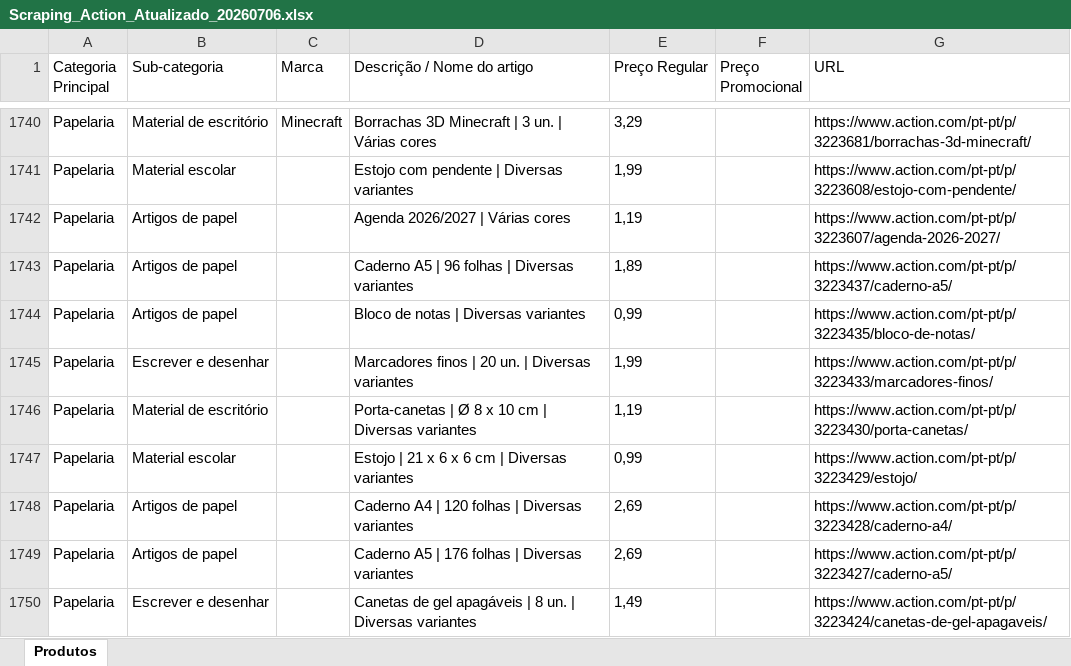
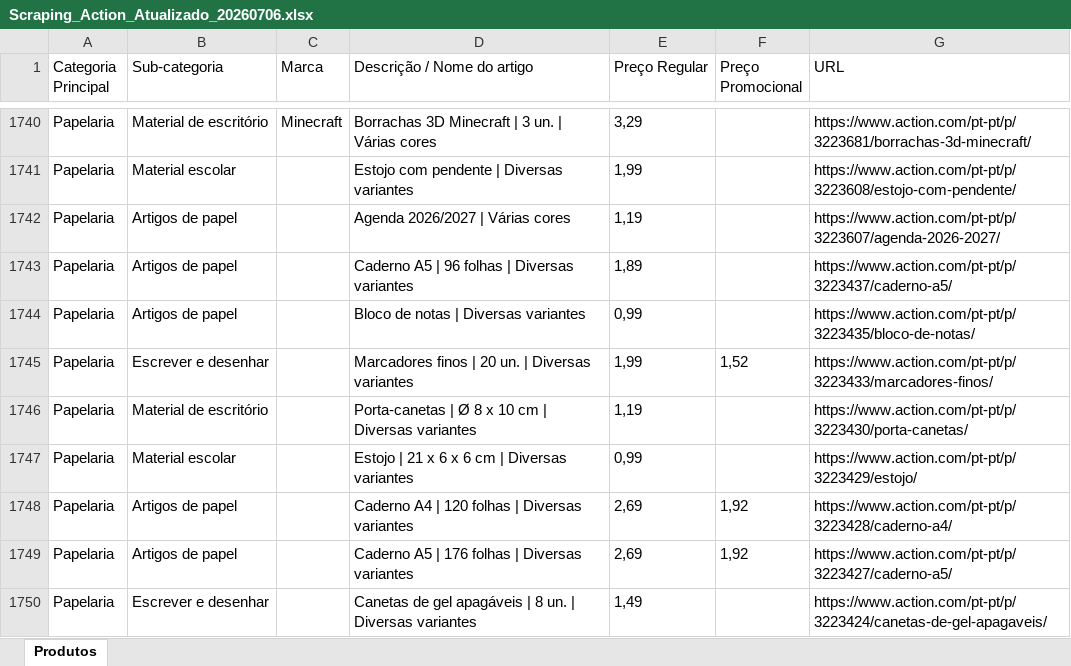
Before and after one commit to Holiday090/teste01, an Excel workbook: Scraping_Action_Atualizado_20260706.xlsx, sheet Produtos, drawn as a sheet; only a part is shown, gaps mark what is left out; values as stored, in another font and other column widths than the file's, no borders; the diff covers the shown part only; the diff names each change by its address in the sheet, - before the commit and + after, or states it on an @@ line.

```diff
--- a/Scraping_Action_Atualizado_20260706.xlsx (sheet Produtos)
+++ b/Scraping_Action_Atualizado_20260706.xlsx (sheet Produtos)
-F1745 (Preço Promocional): (empty)
+F1745 (Preço Promocional): 1,52
-F1748:F1749 (Preço Promocional): (empty)
+F1748:F1749 (Preço Promocional): 1,92
```
Also changed, not shown: 26 edited cells elsewhere in this sheet, 1 other file.
